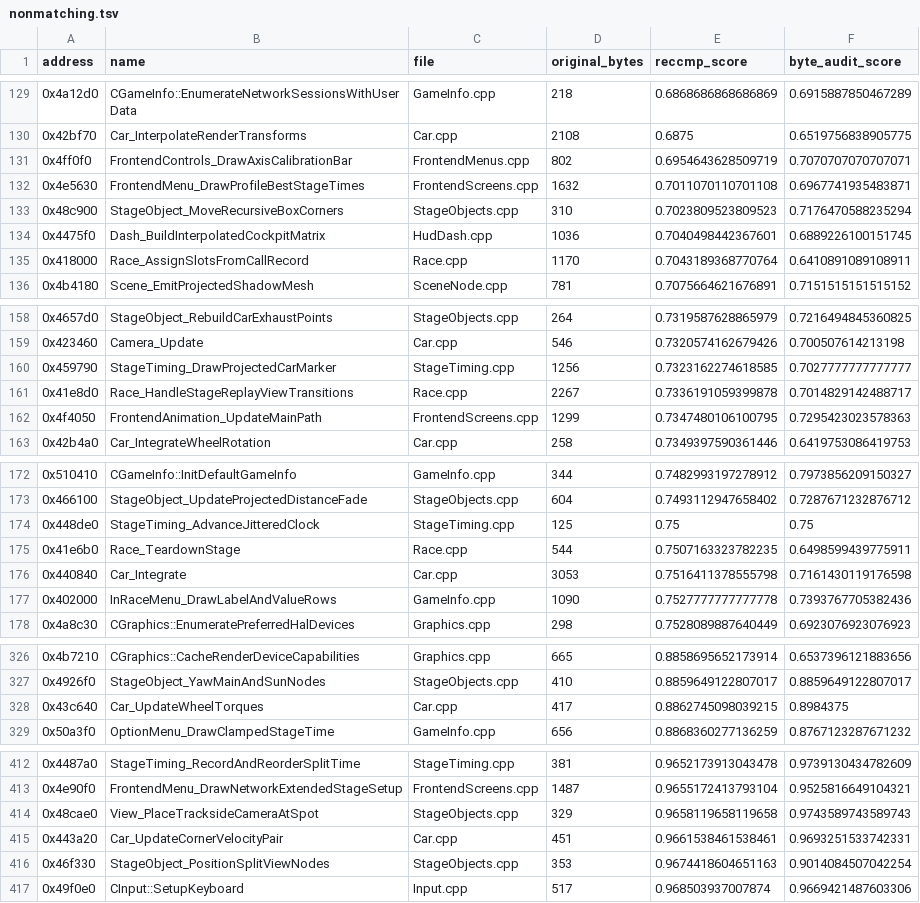
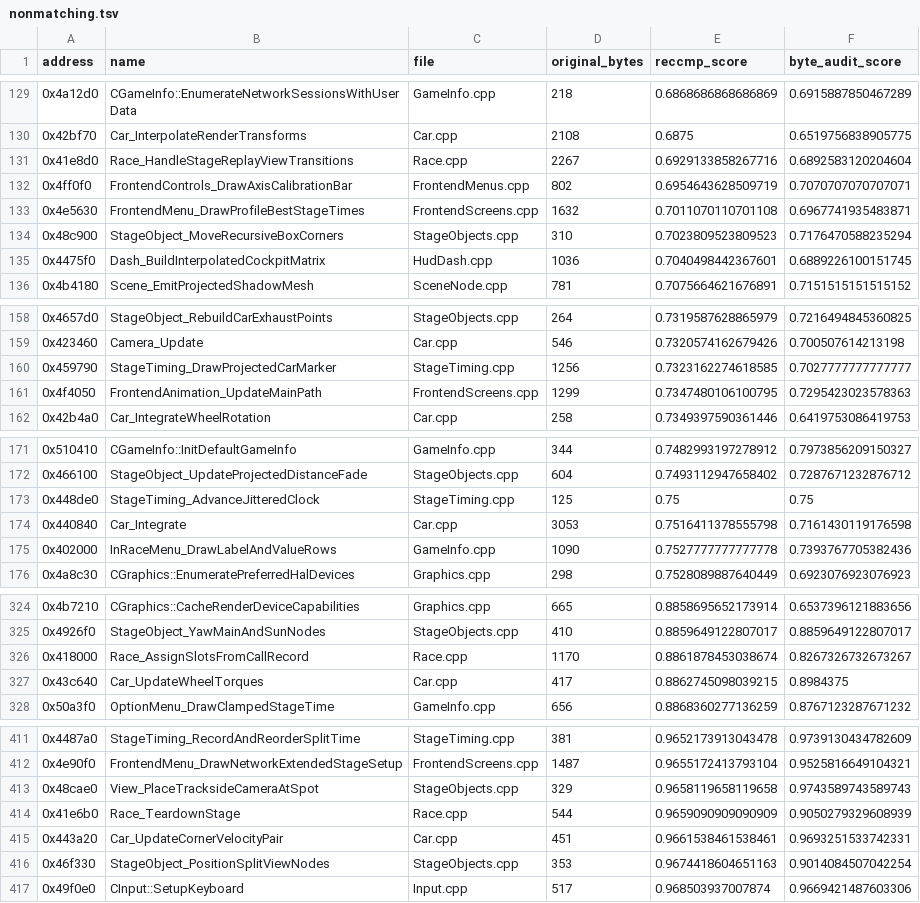
Before and after one commit to pablocpas/CMR2Decomp, a TSV file: CMR2PROGRESS/nonmatching.tsv, drawn as a sheet; only a part is shown, gaps mark what is left out; removed rows and columns are numbered as before the commit, all else as after; the diff names each change by its address in the sheet, - before the commit and + after, or states it on an @@ line.

```diff
--- a/CMR2PROGRESS/nonmatching.tsv
+++ b/CMR2PROGRESS/nonmatching.tsv
+row 131: 0x41e8d0 | Race_HandleStageReplayViewTransitions | Race.cpp | 2267 | 0.6929133858267716 | 0.6892583120204604
-row 135: 0x418000 | Race_AssignSlotsFromCallRecord | Race.cpp | 1170 | 0.7043189368770764 | 0.6410891089108911
-row 161: 0x41e8d0 | Race_HandleStageReplayViewTransitions | Race.cpp | 2267 | 0.7336191059399878 | 0.7014829142488717
-row 175: 0x41e6b0 | Race_TeardownStage | Race.cpp | 544 | 0.7507163323782235 | 0.6498599439775911
+row 326: 0x418000 | Race_AssignSlotsFromCallRecord | Race.cpp | 1170 | 0.8861878453038674 | 0.8267326732673267
+row 414: 0x41e6b0 | Race_TeardownStage | Race.cpp | 544 | 0.9659090909090909 | 0.9050279329608939
```
Also changed, not shown: 6 other files.
